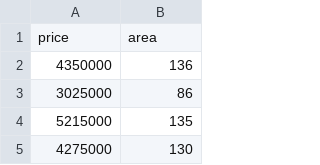
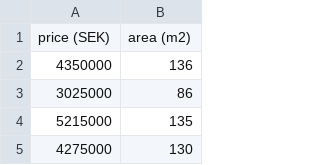
Before and after one commit to RobertZetterlund/intro-to-ai, a CSV file: assignment2/res/data.csv, drawn as a sheet; only a part is shown; removed rows and columns are numbered as before the commit, all else as after; the diff names each change by its address in the sheet, - before the commit and + after, or states it on an @@ line.

```diff
--- a/assignment2/res/data.csv
+++ b/assignment2/res/data.csv
-row 1: price | area
+row 1: price (SEK) | area (m2)
```
Also changed, not shown: 2 other files.
